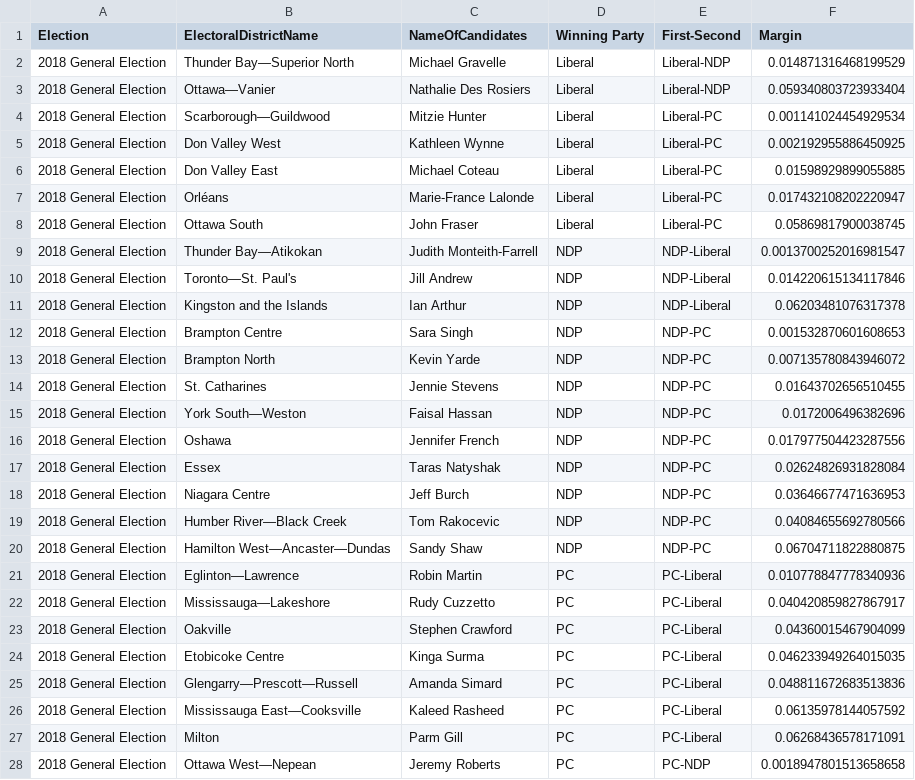
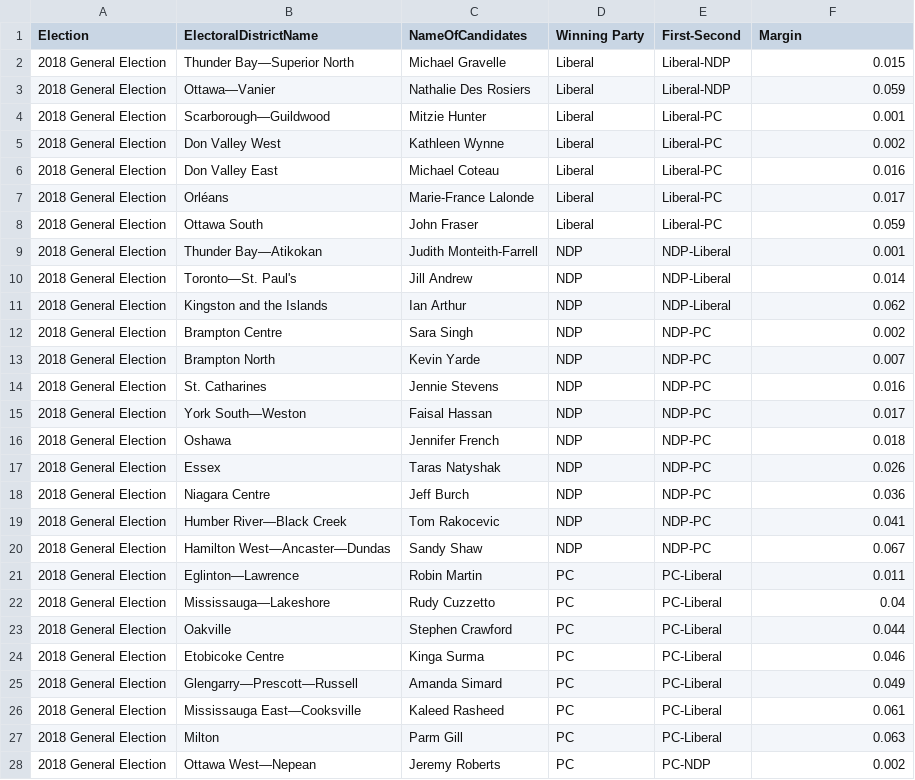
Before and after one commit to LISPOP/laurentian_backlash, a CSV file: Tables/swings.csv, drawn as a sheet; only a part is shown; the diff covers the shown part only.

```diff
--- a/Tables/swings.csv
+++ b/Tables/swings.csv
@@ -2,27 +2,27 @@
-"2018 General Election","Thunder Bay—Superior North","Michael Gravelle","Liberal","Liberal-NDP",0.014871316468199529
-"2018 General Election","Ottawa—Vanier","Nathalie Des Rosiers","Liberal","Liberal-NDP",0.059340803723933404
-"2018 General Election","Scarborough—Guildwood","Mitzie Hunter","Liberal","Liberal-PC",0.001141024454929534
-"2018 General Election","Don Valley West","Kathleen Wynne","Liberal","Liberal-PC",0.002192955886450925
-"2018 General Election","Don Valley East","Michael Coteau","Liberal","Liberal-PC",0.01598929899055885
-"2018 General Election","Orléans","Marie-France Lalonde","Liberal","Liberal-PC",0.017432108202220947
-"2018 General Election","Ottawa South","John Fraser","Liberal","Liberal-PC",0.05869817900038745
-"2018 General Election","Thunder Bay—Atikokan","Judith Monteith-Farrell","NDP","NDP-Liberal",0.0013700252016981547
-"2018 General Election","Toronto—St. Paul's","Jill Andrew","NDP","NDP-Liberal",0.014220615134117846
-"2018 General Election","Kingston and the Islands","Ian Arthur","NDP","NDP-Liberal",0.06203481076317378
-"2018 General Election","Brampton Centre","Sara Singh","NDP","NDP-PC",0.001532870601608653
-"2018 General Election","Brampton North","Kevin Yarde","NDP","NDP-PC",0.007135780843946072
-"2018 General Election","St. Catharines","Jennie Stevens","NDP","NDP-PC",0.01643702656510455
-"2018 General Election","York South—Weston","Faisal Hassan","NDP","NDP-PC",0.0172006496382696
-"2018 General Election","Oshawa","Jennifer French","NDP","NDP-PC",0.017977504423287556
-"2018 General Election","Essex","Taras Natyshak","NDP","NDP-PC",0.02624826931828084
-"2018 General Election","Niagara Centre","Jeff Burch","NDP","NDP-PC",0.03646677471636953
-"2018 General Election","Humber River—Black Creek","Tom Rakocevic","NDP","NDP-PC",0.04084655692780566
-"2018 General Election","Hamilton West—Ancaster—Dundas","Sandy Shaw","NDP","NDP-PC",0.06704711822880875
-"2018 General Election","Eglinton—Lawrence","Robin Martin","PC","PC-Liberal",0.010778847778340936
-"2018 General Election","Mississauga—Lakeshore","Rudy Cuzzetto","PC","PC-Liberal",0.040420859827867917
-"2018 General Election","Oakville","Stephen Crawford","PC","PC-Liberal",0.04360015467904099
-"2018 General Election","Etobicoke Centre","Kinga Surma","PC","PC-Liberal",0.046233949264015035
-"2018 General Election","Glengarry—Prescott—Russell","Amanda Simard","PC","PC-Liberal",0.048811672683513836
-"2018 General Election","Mississauga East—Cooksville","Kaleed Rasheed","PC","PC-Liberal",0.06135978144057592
-"2018 General Election","Milton","Parm Gill","PC","PC-Liberal",0.06268436578171091
-"2018 General Election","Ottawa West—Nepean","Jeremy Roberts","PC","PC-NDP",0.0018947801513658658
+2018 General Election,Thunder Bay—Superior North,Michael Gravelle,Liberal,Liberal-NDP,0.015
+2018 General Election,Ottawa—Vanier,Nathalie Des Rosiers,Liberal,Liberal-NDP,0.059
+2018 General Election,Scarborough—Guildwood,Mitzie Hunter,Liberal,Liberal-PC,0.001
+2018 General Election,Don Valley West,Kathleen Wynne,Liberal,Liberal-PC,0.002
+2018 General Election,Don Valley East,Michael Coteau,Liberal,Liberal-PC,0.016
+2018 General Election,Orléans,Marie-France Lalonde,Liberal,Liberal-PC,0.017
+2018 General Election,Ottawa South,John Fraser,Liberal,Liberal-PC,0.059
+2018 General Election,Thunder Bay—Atikokan,Judith Monteith-Farrell,NDP,NDP-Liberal,0.001
+2018 General Election,Toronto—St. Paul's,Jill Andrew,NDP,NDP-Liberal,0.014
+2018 General Election,Kingston and the Islands,Ian Arthur,NDP,NDP-Liberal,0.062
+2018 General Election,Brampton Centre,Sara Singh,NDP,NDP-PC,0.002
+2018 General Election,Brampton North,Kevin Yarde,NDP,NDP-PC,0.007
+2018 General Election,St. Catharines,Jennie Stevens,NDP,NDP-PC,0.016
+2018 General Election,York South—Weston,Faisal Hassan,NDP,NDP-PC,0.017
+2018 General Election,Oshawa,Jennifer French,NDP,NDP-PC,0.018
+2018 General Election,Essex,Taras Natyshak,NDP,NDP-PC,0.026
+2018 General Election,Niagara Centre,Jeff Burch,NDP,NDP-PC,0.036
+2018 General Election,Humber River—Black Creek,Tom Rakocevic,NDP,NDP-PC,0.041
+2018 General Election,Hamilton West—Ancaster—Dundas,Sandy Shaw,NDP,NDP-PC,0.067
+2018 General Election,Eglinton—Lawrence,Robin Martin,PC,PC-Liberal,0.011
+2018 General Election,Mississauga—Lakeshore,Rudy Cuzzetto,PC,PC-Liberal,0.04
+2018 General Election,Oakville,Stephen Crawford,PC,PC-Liberal,0.044
+2018 General Election,Etobicoke Centre,Kinga Surma,PC,PC-Liberal,0.046
+2018 General Election,Glengarry—Prescott—Russell,Amanda Simard,PC,PC-Liberal,0.049
+2018 General Election,Mississauga East—Cooksville,Kaleed Rasheed,PC,PC-Liberal,0.061
+2018 General Election,Milton,Parm Gill,PC,PC-Liberal,0.063
+2018 General Election,Ottawa West—Nepean,Jeremy Roberts,PC,PC-NDP,0.002
```
Also changed, not shown: 43 edited cells elsewhere in this file, 2 other files.
